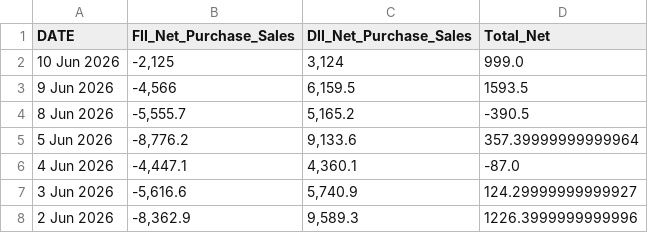
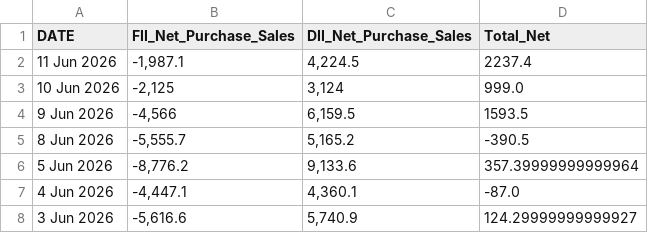
Before and after one commit to soori-1/fii_dii, a CSV file: fii_dii_checkpoint.csv, drawn as a sheet; only a part is shown; the shorter side is filled out with more unchanged rows; the diff names each change by its address in the sheet, - before the commit and + after, or states it on an @@ line.

```diff
--- a/fii_dii_checkpoint.csv
+++ b/fii_dii_checkpoint.csv
+row 2: 11 Jun 2026 | -1,987.1 | 4,224.5 | 2237.4
```
